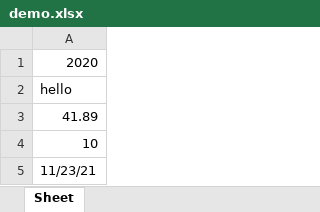
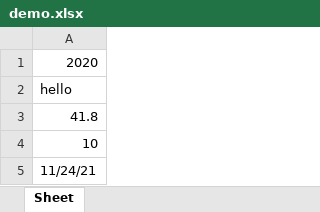
Before and after one commit to Mongbao/py, an Excel workbook: demo.xlsx, sheet Sheet, drawn as a sheet; values as stored, in another font and other column widths than the file's, no borders; the diff names each change by its address in the sheet, - before the commit and + after, or states it on an @@ line.

```diff
--- a/demo.xlsx (sheet Sheet)
+++ b/demo.xlsx (sheet Sheet)
-A3: 41.89
+A3: 41.8
-A5: 11/23/21
+A5: 11/24/21
```
Also changed, not shown: 1 other file.
